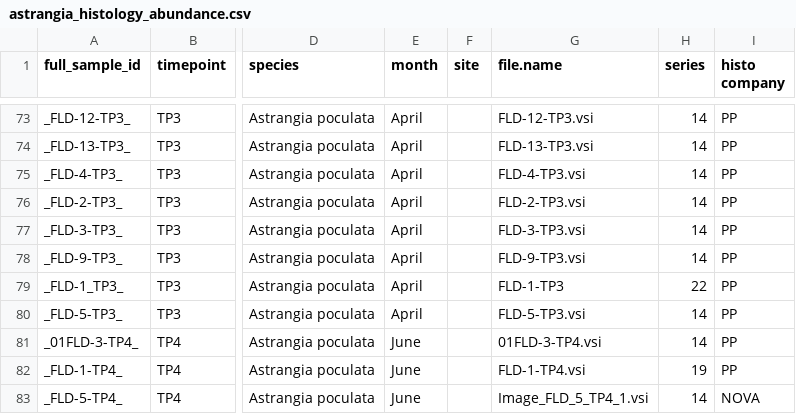
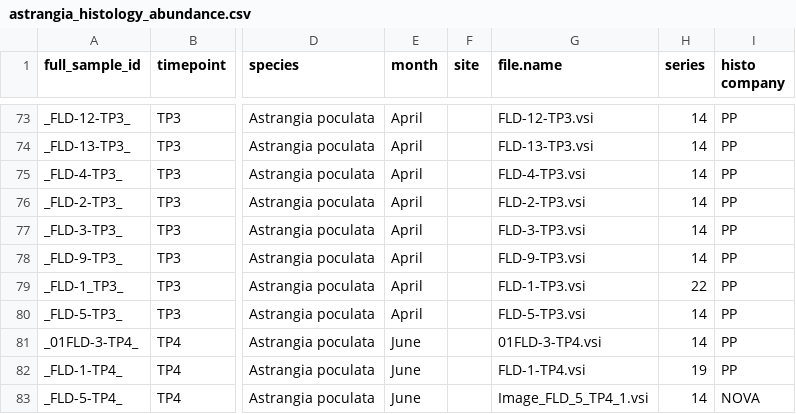
Before and after one commit to chloe-gilligan/astrangia_histology, a CSV file: data/astrangia_histology_abundance.csv, drawn as a sheet; only a part is shown, gaps mark what is left out; the diff names each change by its address in the sheet, - before the commit and + after, or states it on an @@ line.

```diff
--- a/data/astrangia_histology_abundance.csv
+++ b/data/astrangia_histology_abundance.csv
-G79 (file.name): FLD-1-TP3
+G79 (file.name): FLD-1-TP3.vsi
```
Also changed, not shown: data/AST_HF_histo_abundance.csv, data/astrangia_histology_size.csv.
